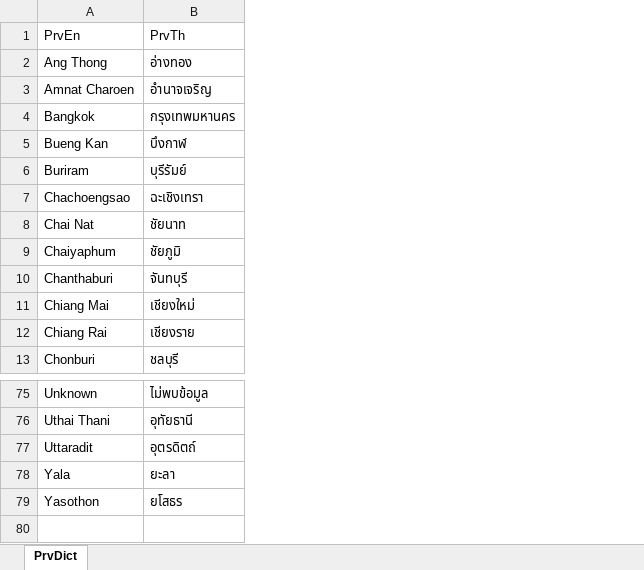
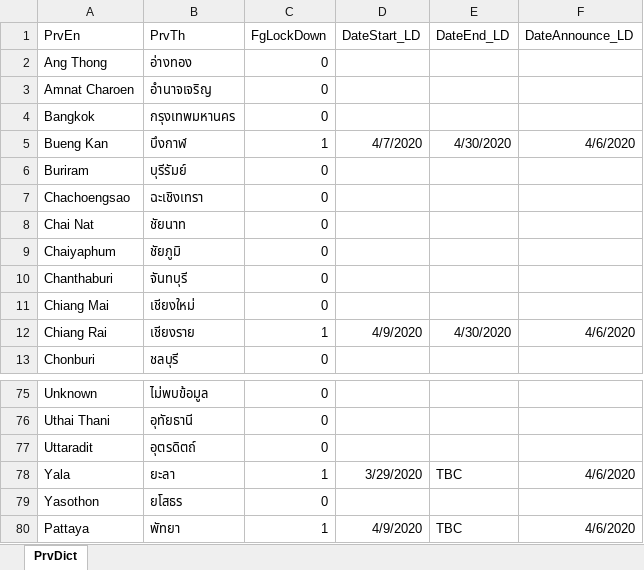
Before and after one commit to hkbtotw/Covid-Dash, an Excel workbook: data/prvDf.xlsx, sheet PrvDict, drawn as a sheet; only a part is shown, gaps mark what is left out; values as stored, in another font and other column widths than the file's, no borders; the diff names each change by its address in the sheet, - before the commit and + after, or states it on an @@ line.

```diff
--- a/data/prvDf.xlsx (sheet PrvDict)
+++ b/data/prvDf.xlsx (sheet PrvDict)
+column C (FgLockDown), rows 2-13: 0 | 0 | 0 | 1 | 0 | 0 | 0 | 0 | 0 | 0 | 1 | 0; rows 75-79: 0 | 0 | 0 | 1 | 0
+column D (DateStart_LD), rows 5-12: 4/7/2020 |  |  |  |  |  |  | 4/9/2020; row 78: 3/29/2020
+column E (DateEnd_LD), rows 5-12: 4/30/2020 |  |  |  |  |  |  | 4/30/2020; row 78: TBC
+column F (DateAnnounce_LD), rows 5-12: 4/6/2020 |  |  |  |  |  |  | 4/6/2020; row 78: 4/6/2020
+row 80: Pattaya | พัทยา | 1 | 4/9/2020 | TBC | 4/6/2020
```
Also changed, not shown: 4 other files.
